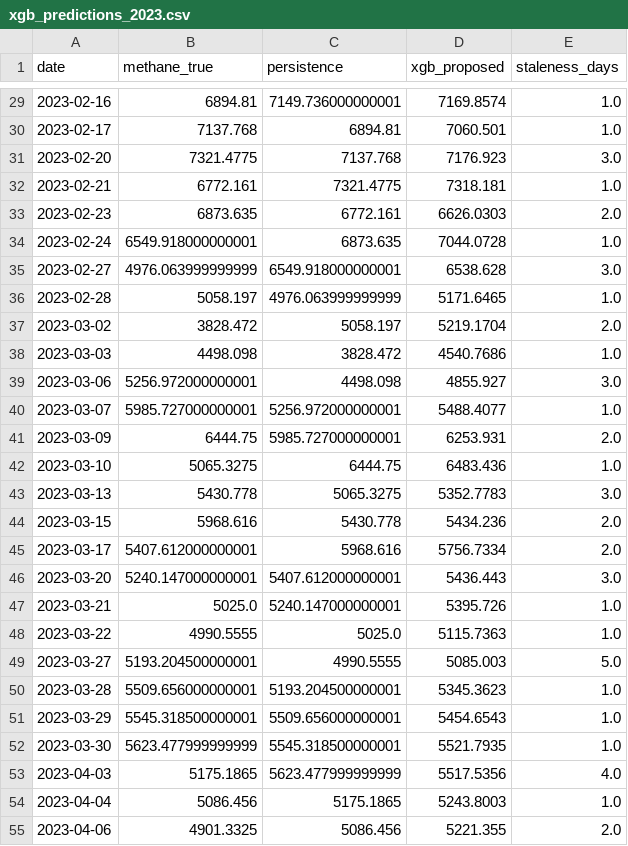
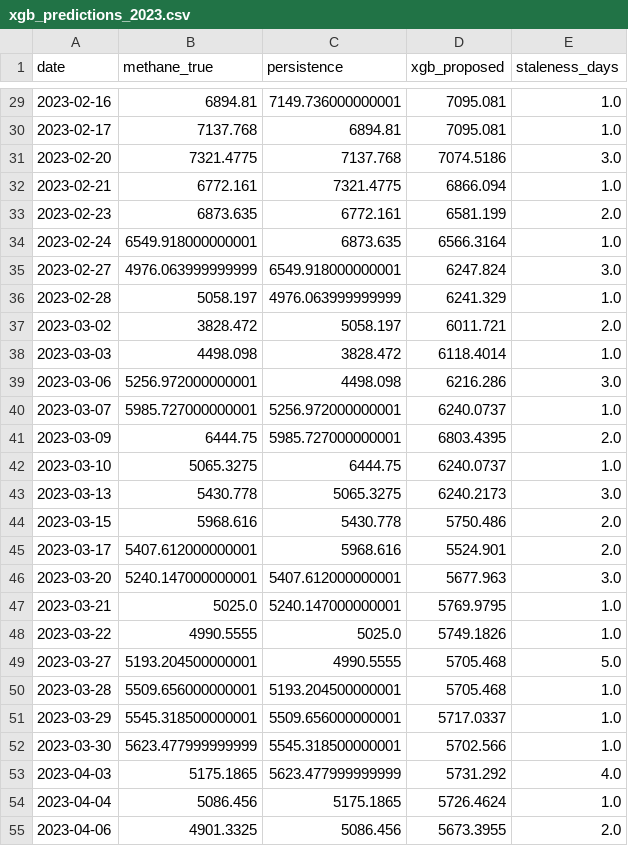
Before and after one commit to my02021327-cell/-, a CSV file: outputs/xgb_predictions_2023.csv, drawn as a sheet; only a part is shown, gaps mark what is left out; the diff covers the shown part only.

```diff
--- a/outputs/xgb_predictions_2023.csv
+++ b/outputs/xgb_predictions_2023.csv
@@ -29,27 +29,27 @@ date,methane_true,persistence,xgb_proposed,staleness_days
-2023-02-16,6894.81,7149.736000000001,7169.8574,1.0
-2023-02-17,7137.768,6894.81,7060.501,1.0
-2023-02-20,7321.4775,7137.768,7176.923,3.0
-2023-02-21,6772.161,7321.4775,7318.181,1.0
-2023-02-23,6873.635,6772.161,6626.0303,2.0
-2023-02-24,6549.918000000001,6873.635,7044.0728,1.0
-2023-02-27,4976.063999999999,6549.918000000001,6538.628,3.0
-2023-02-28,5058.197,4976.063999999999,5171.6465,1.0
-2023-03-02,3828.472,5058.197,5219.1704,2.0
-2023-03-03,4498.098,3828.472,4540.7686,1.0
-2023-03-06,5256.972000000001,4498.098,4855.927,3.0
-2023-03-07,5985.727000000001,5256.972000000001,5488.4077,1.0
-2023-03-09,6444.75,5985.727000000001,6253.931,2.0
-2023-03-10,5065.3275,6444.75,6483.436,1.0
-2023-03-13,5430.778,5065.3275,5352.7783,3.0
-2023-03-15,5968.616,5430.778,5434.236,2.0
-2023-03-17,5407.612000000001,5968.616,5756.7334,2.0
-2023-03-20,5240.147000000001,5407.612000000001,5436.443,3.0
-2023-03-21,5025.0,5240.147000000001,5395.726,1.0
-2023-03-22,4990.5555,5025.0,5115.7363,1.0
-2023-03-27,5193.204500000001,4990.5555,5085.003,5.0
-2023-03-28,5509.656000000001,5193.204500000001,5345.3623,1.0
-2023-03-29,5545.318500000001,5509.656000000001,5454.6543,1.0
-2023-03-30,5623.477999999999,5545.318500000001,5521.7935,1.0
-2023-04-03,5175.1865,5623.477999999999,5517.5356,4.0
-2023-04-04,5086.456,5175.1865,5243.8003,1.0
-2023-04-06,4901.3325,5086.456,5221.355,2.0
+2023-02-16,6894.81,7149.736000000001,7095.081,1.0
+2023-02-17,7137.768,6894.81,7095.081,1.0
+2023-02-20,7321.4775,7137.768,7074.5186,3.0
+2023-02-21,6772.161,7321.4775,6866.094,1.0
+2023-02-23,6873.635,6772.161,6581.199,2.0
+2023-02-24,6549.918000000001,6873.635,6566.3164,1.0
+2023-02-27,4976.063999999999,6549.918000000001,6247.824,3.0
+2023-02-28,5058.197,4976.063999999999,6241.329,1.0
+2023-03-02,3828.472,5058.197,6011.721,2.0
+2023-03-03,4498.098,3828.472,6118.4014,1.0
+2023-03-06,5256.972000000001,4498.098,6216.286,3.0
+2023-03-07,5985.727000000001,5256.972000000001,6240.0737,1.0
+2023-03-09,6444.75,5985.727000000001,6803.4395,2.0
+2023-03-10,5065.3275,6444.75,6240.0737,1.0
+2023-03-13,5430.778,5065.3275,6240.2173,3.0
+2023-03-15,5968.616,5430.778,5750.486,2.0
+2023-03-17,5407.612000000001,5968.616,5524.901,2.0
+2023-03-20,5240.147000000001,5407.612000000001,5677.963,3.0
+2023-03-21,5025.0,5240.147000000001,5769.9795,1.0
+2023-03-22,4990.5555,5025.0,5749.1826,1.0
+2023-03-27,5193.204500000001,4990.5555,5705.468,5.0
+2023-03-28,5509.656000000001,5193.204500000001,5705.468,1.0
+2023-03-29,5545.318500000001,5509.656000000001,5717.0337,1.0
+2023-03-30,5623.477999999999,5545.318500000001,5702.566,1.0
+2023-04-03,5175.1865,5623.477999999999,5731.292,4.0
+2023-04-04,5086.456,5175.1865,5726.4624,1.0
+2023-04-06,4901.3325,5086.456,5673.3955,2.0
```
Also changed, not shown: 127 edited cells elsewhere in this file, outputs/stack_predictions_2023.csv, 10 other files.
